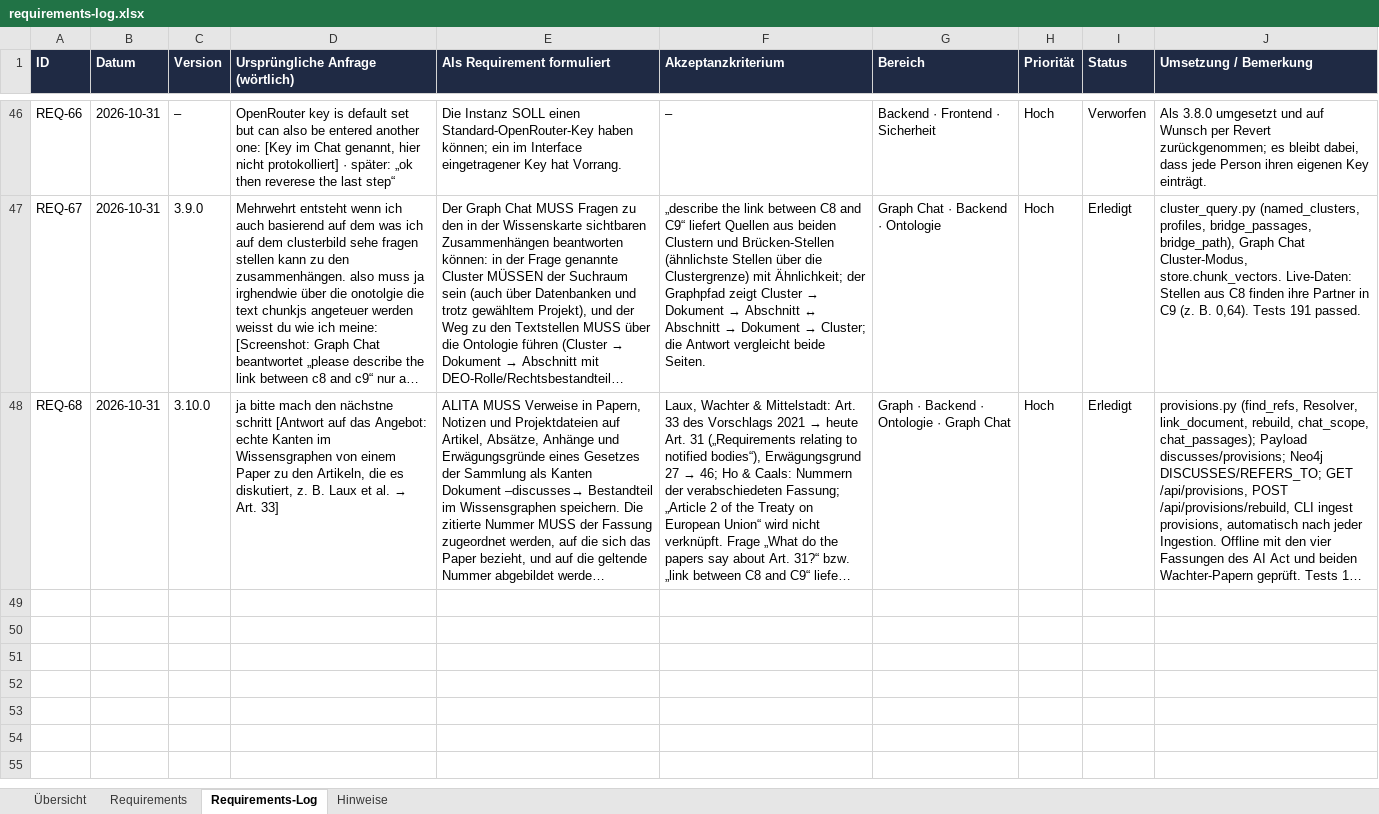
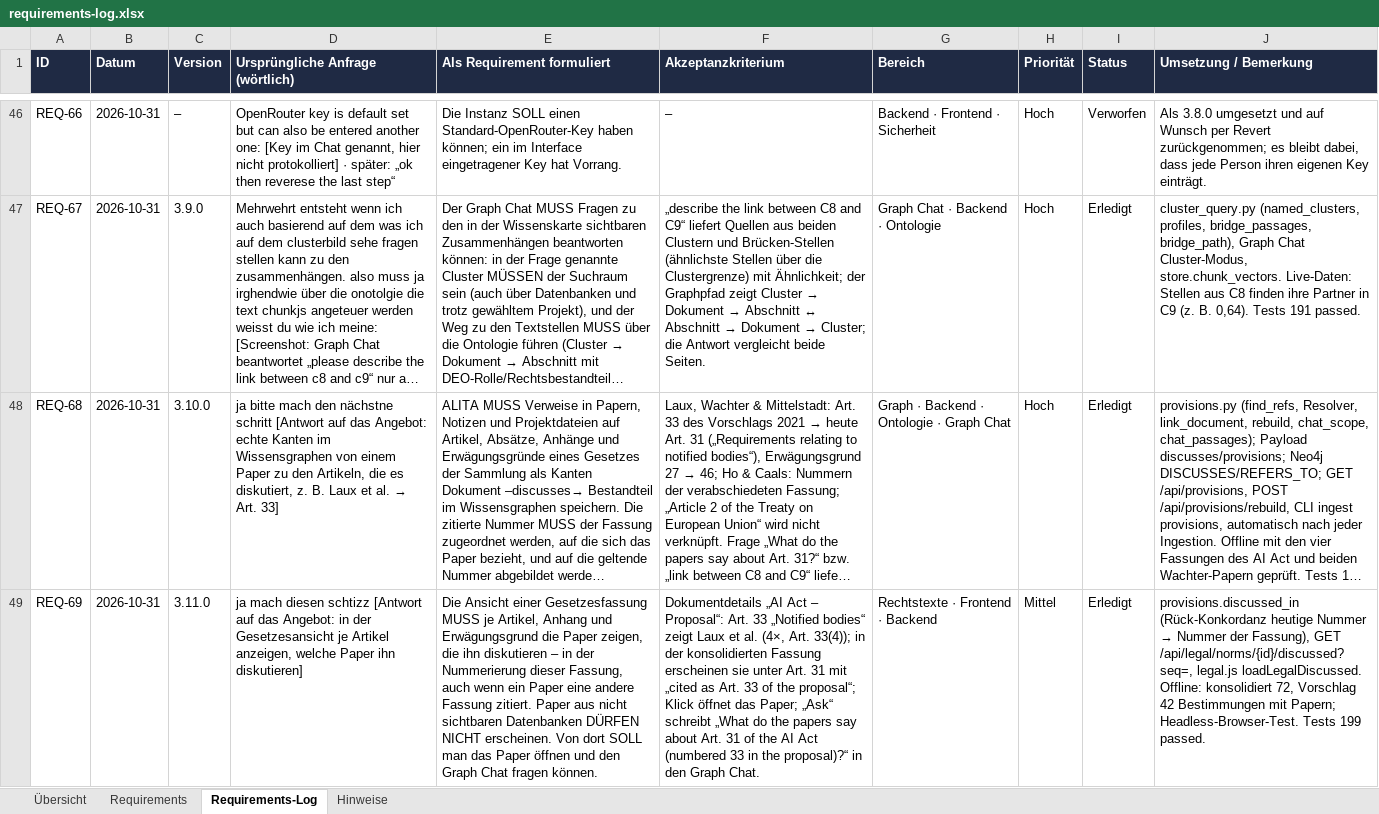
Before and after one commit to ProDigi-Repo/ALITA, an Excel workbook: docs/requirements-log.xlsx, sheet Requirements-Log, drawn as a sheet; only a part is shown, gaps mark what is left out; long unchanged cells end in …; values as stored, in another font and other column widths than the file's, no borders; the diff names each change by its address in the sheet, - before the commit and + after, or states it on an @@ line.

```diff
--- a/docs/requirements-log.xlsx (sheet Requirements-Log)
+++ b/docs/requirements-log.xlsx (sheet Requirements-Log)
+row 49: REQ-69 | 2026-10-31 | 3.11.0 | ja mach diesen schtizz [Antwort auf das Angebot: in der Gesetzesansicht je Artikel anzeigen, welche Paper ihn diskutieren] | Die Ansicht einer Gesetzesfassung MUSS je Artikel, Anhang und Erwägungsgrund die Paper zeigen, die ihn diskutieren – in der Nummerierung dieser Fassung, auch wenn ein Paper eine andere Fassung zitiert. Paper aus nicht sichtbaren Datenbanken DÜRFEN NICHT erscheinen. Von dort SOLL man das Paper öffnen und den Graph Chat fragen können. | Dokumentdetails „AI Act – Proposal“: Art. 33 „Notified bodies“ zeigt Laux et al. (4×, Art. 33(4)); in der konsolidierten Fassung erscheinen sie unter Art. 31 mit „cited as Art. 33 of the proposal“; Klick öffnet das Paper; „Ask“ schreibt „What do the papers say about Art. 31 of the AI Act (numbered 33 in the proposal)?“ in den Graph Chat. | Rechtstexte · Frontend · Backend | Mittel | Erledigt | provisions.discussed_in (Rück-Konkordanz heutige Nummer → Nummer der Fassung), GET /api/legal/norms/{id}/discussed?seq=, legal.js loadLegalDiscussed. Offline: konsolidiert 72, Vorschlag 42 Bestimmungen mit Papern; Headless-Browser-Test. Tests 199 passed.
```
Also changed, not shown: sheet Requirements, sheet Hinweise, 13 other files.
